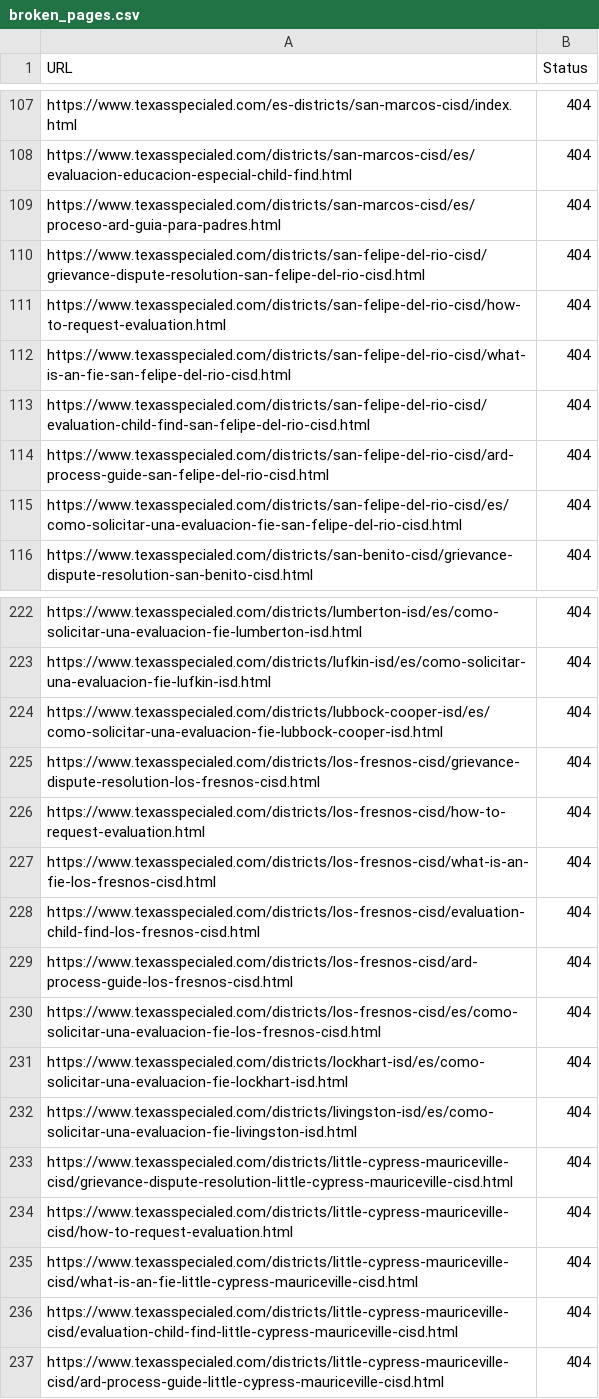
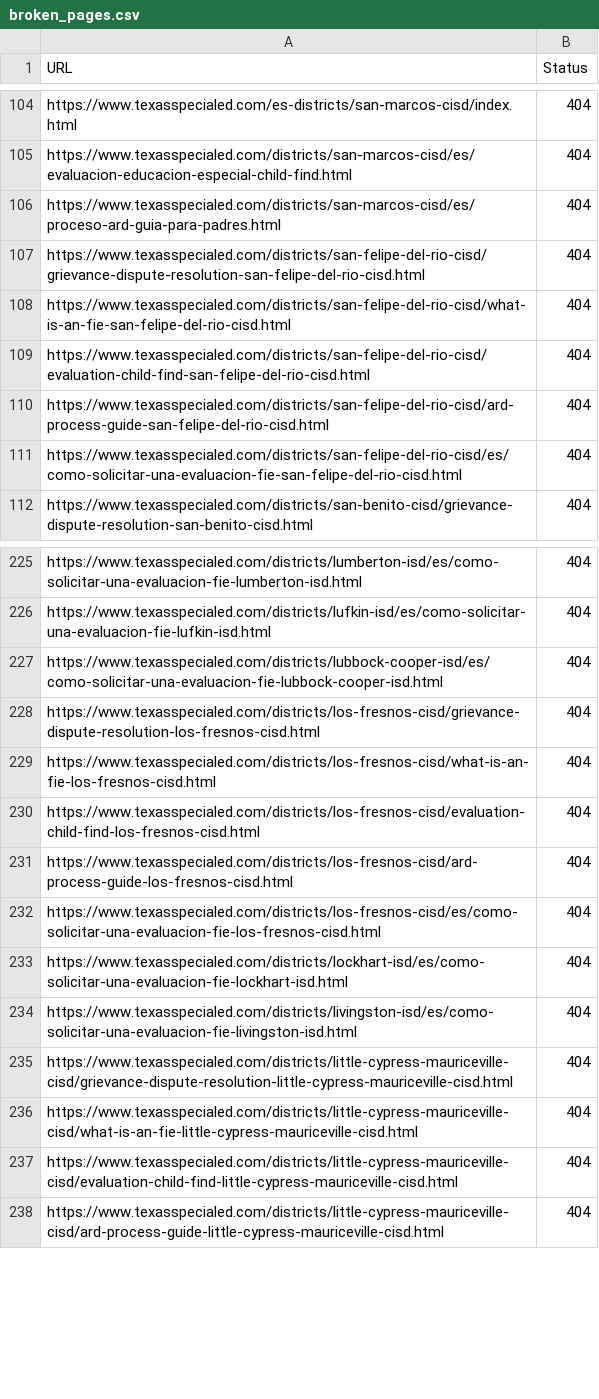
Before and after one commit to powder677/texas-special-ed-site, a CSV file: broken_pages.csv, drawn as a sheet; only a part is shown, gaps mark what is left out; the diff covers the shown part only.

```diff
--- a/broken_pages.csv
+++ b/broken_pages.csv
@@ -110,3 +107,2 @@ https://www.texasspecialed.com/districts/san-marcos-cisd/es/proceso-ard-guia-par
 https://www.texasspecialed.com/districts/san-felipe-del-rio-cisd/grievance-dispute-resolution-san-felipe-del-rio-cisd.html,404
-https://www.texasspecialed.com/districts/san-felipe-del-rio-cisd/how-to-request-evaluation.html,404
 https://www.texasspecialed.com/districts/san-felipe-del-rio-cisd/what-is-an-fie-san-felipe-del-rio-cisd.html,404
@@ -225,3 +228,2 @@ https://www.texasspecialed.com/districts/lubbock-cooper-isd/es/como-solicitar-un
 https://www.texasspecialed.com/districts/los-fresnos-cisd/grievance-dispute-resolution-los-fresnos-cisd.html,404
-https://www.texasspecialed.com/districts/los-fresnos-cisd/how-to-request-evaluation.html,404
 https://www.texasspecialed.com/districts/los-fresnos-cisd/what-is-an-fie-los-fresnos-cisd.html,404
@@ -233,3 +235,2 @@ https://www.texasspecialed.com/districts/livingston-isd/es/como-solicitar-una-ev
 https://www.texasspecialed.com/districts/little-cypress-mauriceville-cisd/grievance-dispute-resolution-little-cypress-mauriceville-cisd.html,404
-https://www.texasspecialed.com/districts/little-cypress-mauriceville-cisd/how-to-request-evaluation.html,404
 https://www.texasspecialed.com/districts/little-cypress-mauriceville-cisd/what-is-an-fie-little-cypress-mauriceville-cisd.html,404
```
Also changed, not shown: 7 added rows, 9 removed rows and 2 edited cells elsewhere in this file, 2 other files.
